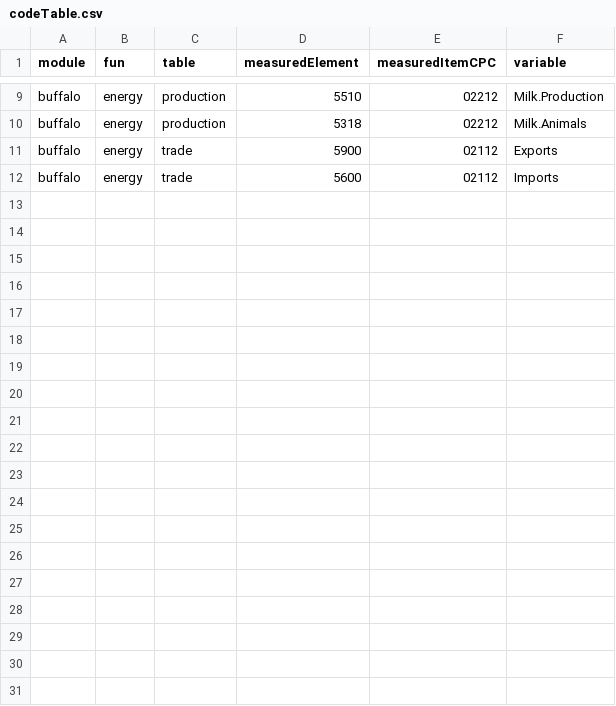
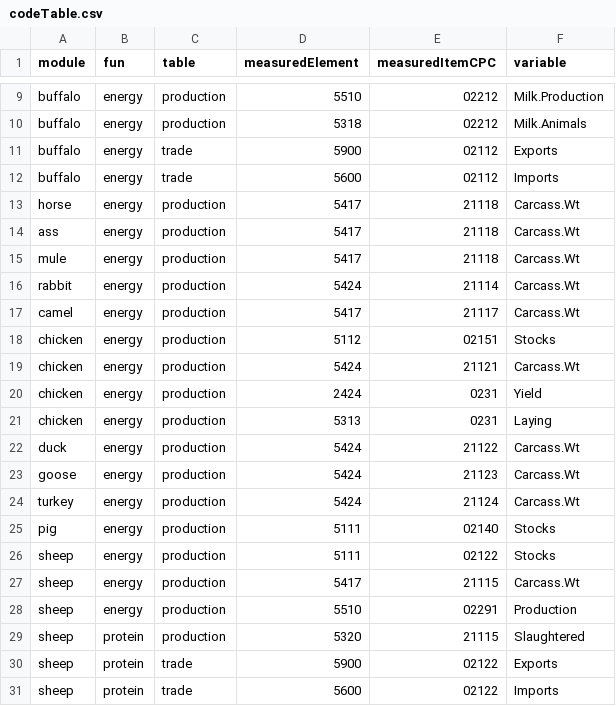
Before and after one commit to giuliapiva/faoswsFeed, a CSV file: data-raw/codeTable.csv, drawn as a sheet; only a part is shown, gaps mark what is left out; the diff covers the shown part only; the diff names each change by its address in the sheet, - before the commit and + after, or states it on an @@ line.

Commit message:
Added new codeTable from Bernhard

```diff
--- a/data-raw/codeTable.csv
+++ b/data-raw/codeTable.csv
+row 13: horse | energy | production | 5417 | 21118 | Carcass.Wt
+row 14: ass | energy | production | 5417 | 21118 | Carcass.Wt
+row 15: mule | energy | production | 5417 | 21118 | Carcass.Wt
+row 16: rabbit | energy | production | 5424 | 21114 | Carcass.Wt
+row 17: camel | energy | production | 5417 | 21117 | Carcass.Wt
+row 18: chicken | energy | production | 5112 | 02151 | Stocks
+row 19: chicken | energy | production | 5424 | 21121 | Carcass.Wt
+row 20: chicken | energy | production | 2424 | 0231 | Yield
+row 21: chicken | energy | production | 5313 | 0231 | Laying
+row 22: duck | energy | production | 5424 | 21122 | Carcass.Wt
+row 23: goose | energy | production | 5424 | 21123 | Carcass.Wt
+row 24: turkey | energy | production | 5424 | 21124 | Carcass.Wt
+row 25: pig | energy | production | 5111 | 02140 | Stocks
+row 26: sheep | energy | production | 5111 | 02122 | Stocks
+row 27: sheep | energy | production | 5417 | 21115 | Carcass.Wt
+row 28: sheep | energy | production | 5510 | 02291 | Production
+row 29: sheep | protein | production | 5320 | 21115 | Slaughtered
+row 30: sheep | protein | trade | 5900 | 02122 | Exports
+row 31: sheep | protein | trade | 5600 | 02122 | Imports
```
Also changed, not shown: 13 added rows elsewhere in this file.
